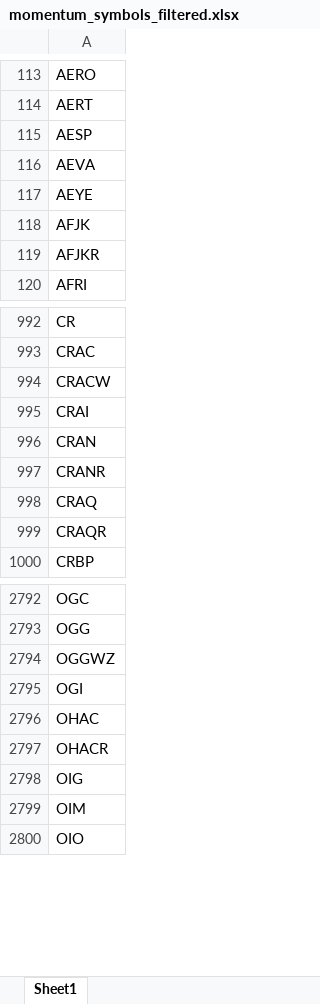
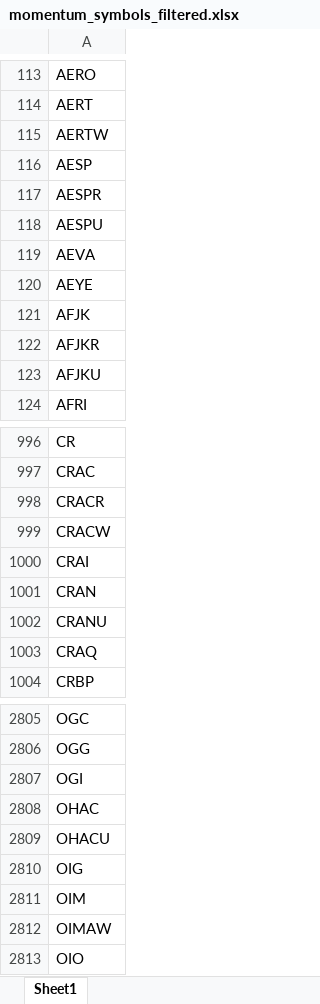
Before and after one commit to Kira11-ja/macd-scanner, an Excel workbook: results/momentum_symbols_filtered.xlsx, sheet Sheet1, drawn as a sheet; only a part is shown, gaps mark what is left out; values as stored, in another font and other column widths than the file's, no borders; removed rows and columns are numbered as before the commit, all else as after; the diff covers the shown part only; the diff names each change by its address in the sheet, - before the commit and + after, or states it on an @@ line.

```diff
--- a/results/momentum_symbols_filtered.xlsx (sheet Sheet1)
+++ b/results/momentum_symbols_filtered.xlsx (sheet Sheet1)
+row 115: AERTW
+row 117: AESPR
+row 118: AESPU
+row 123: AFJKU
+row 998: CRACR
-A1002: CRANR
+A1002: CRANU
-row 999: CRAQR
-row 2794: OGGWZ
-A2809: OHACR
+A2809: OHACU
+row 2812: OIMAW
```
Also changed, not shown: 97 added rows, 96 removed rows and 19 edited cells elsewhere in this sheet, results/momentum_failcodes_latest.xlsx, results/momentum_latest.xlsx, 9 other files.
